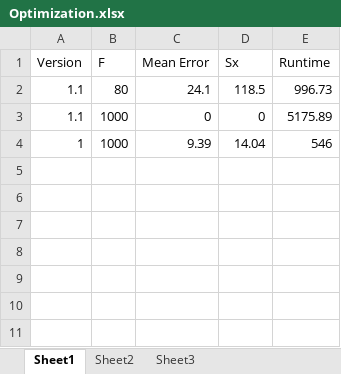
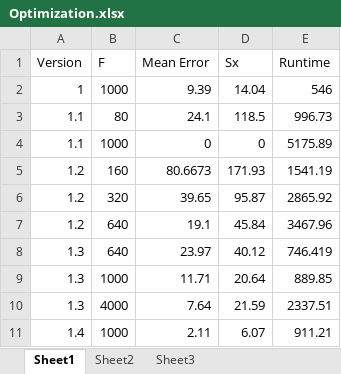
Before and after one commit to louisrosenblum/Avalanche-Detection-Capstone, an Excel workbook: MATLAB Optimization/Optimization.xlsx, sheet Sheet1, drawn as a sheet; values as stored, in another font and other column widths than the file's, no borders; the diff names each change by its address in the sheet, - before the commit and + after, or states it on an @@ line.

Commit message:
Additional optimization study

```diff
--- a/MATLAB Optimization/Optimization.xlsx (sheet Sheet1)
+++ b/MATLAB Optimization/Optimization.xlsx (sheet Sheet1)
@@ row 4 moved to row 2: 1 @@
+row 5: 1.2 | 160 | 80.6673 | 171.93 | 1541.19
+row 6: 1.2 | 320 | 39.65 | 95.87 | 2865.92
+row 7: 1.2 | 640 | 19.1 | 45.84 | 3467.96
+row 8: 1.3 | 640 | 23.97 | 40.12 | 746.419
+row 9: 1.3 | 1000 | 11.71 | 20.64 | 889.85
+row 10: 1.3 | 4000 | 7.64 | 21.59 | 2337.51
+row 11: 1.4 | 1000 | 2.11 | 6.07 | 911.21
```
Also changed, not shown: 13 other files.
